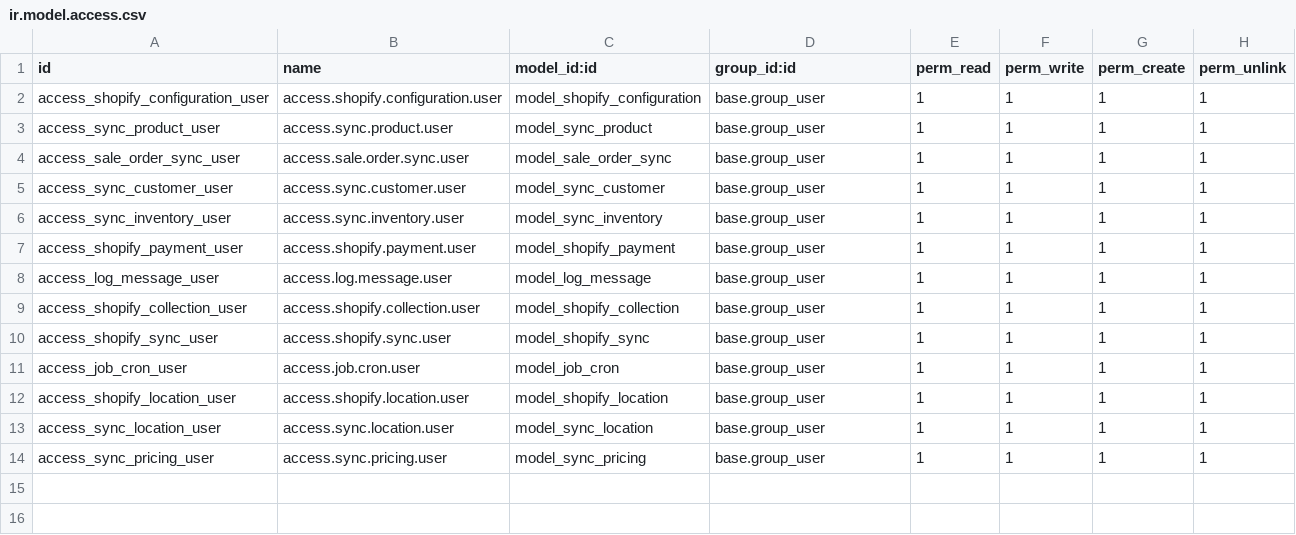
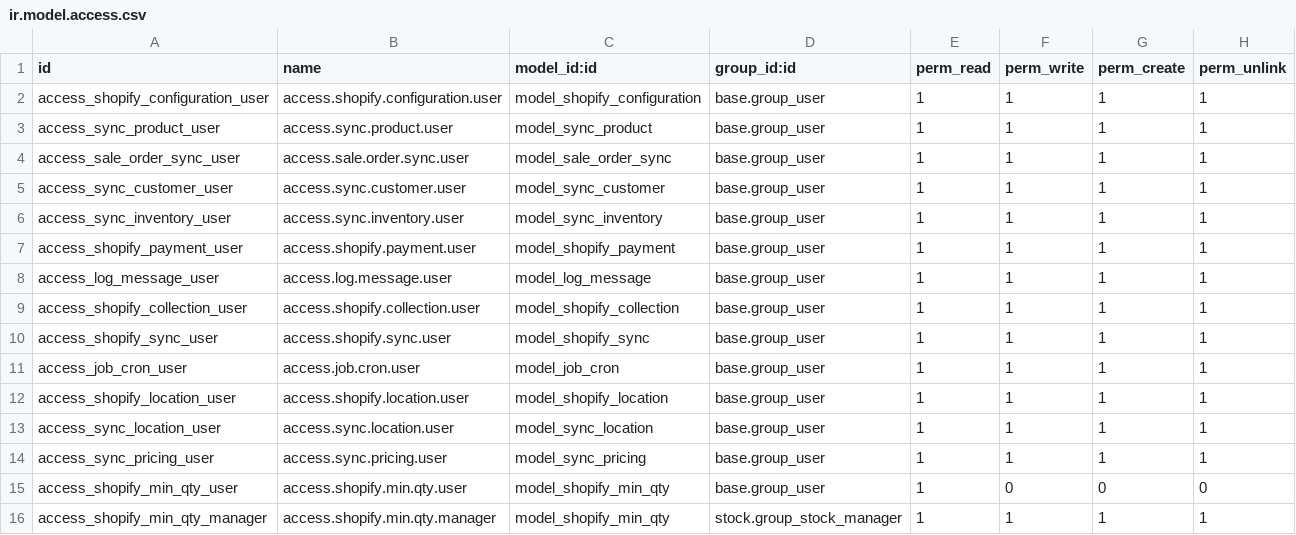
Before and after one commit to hagarOdoo18/tradeline, a CSV file: shopify_odoo_connector/security/ir.model.access.csv, drawn as a sheet; the diff names each change by its address in the sheet, - before the commit and + after, or states it on an @@ line.

```diff
--- a/shopify_odoo_connector/security/ir.model.access.csv
+++ b/shopify_odoo_connector/security/ir.model.access.csv
+row 15: access_shopify_min_qty_user | access.shopify.min.qty.user | model_shopify_min_qty | base.group_user | 1 | 0 | 0 | 0
+row 16: access_shopify_min_qty_manager | access.shopify.min.qty.manager | model_shopify_min_qty | stock.group_stock_manager | 1 | 1 | 1 | 1
```
Also changed, not shown: 5 other files.
